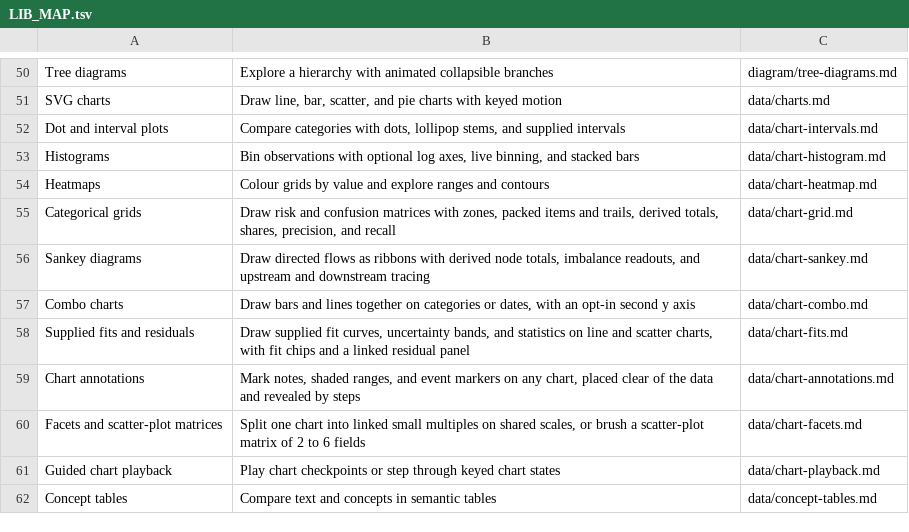
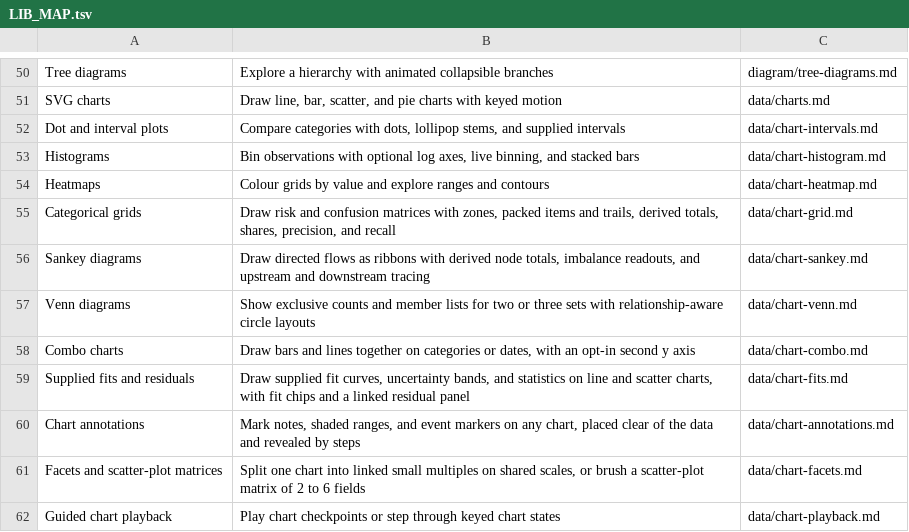
Before and after one commit to wmloh/offprint, a TSV file: offprint/docs/LIB_MAP.tsv, drawn as a sheet; only a part is shown, gaps mark what is left out; the shorter side is filled out with more unchanged rows.

Commit message:
Added Venn diagram; added more details in authoring

```diff
--- a/offprint/docs/LIB_MAP.tsv
+++ b/offprint/docs/LIB_MAP.tsv
@@ -56,2 +56,3 @@ Categorical grids	Draw risk and confusion matrices with zones, packed items and
 Sankey diagrams	Draw directed flows as ribbons with derived node totals, imbalance readouts, and upstream and downstream tracing	data/chart-sankey.md
+Venn diagrams	Show exclusive counts and member lists for two or three sets with relationship-aware circle layouts	data/chart-venn.md
 Combo charts	Draw bars and lines together on categories or dates, with an opt-in second y axis	data/chart-combo.md
```
Also changed, not shown: 17 other files.
